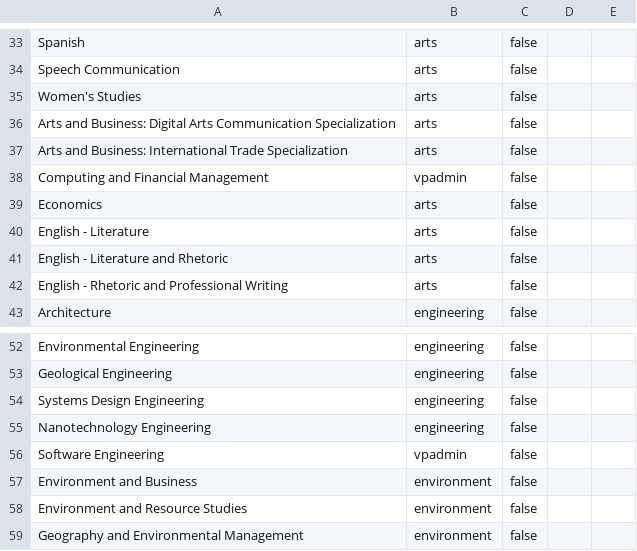
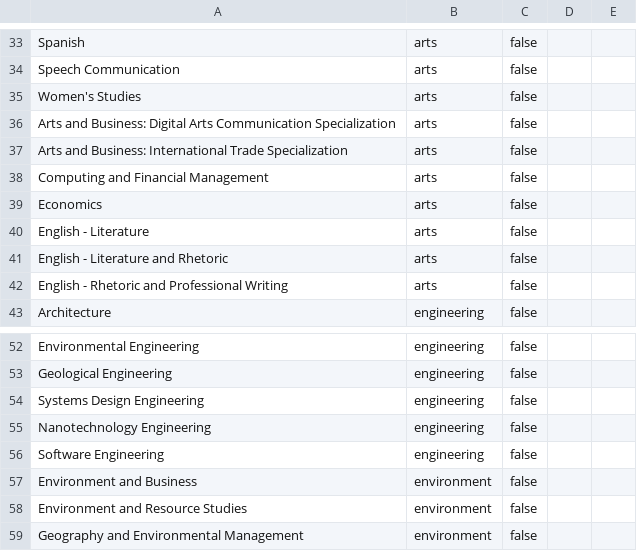
Before and after one commit to yucombinator/coop-friendship, a CSV file: programs.csv, drawn as a sheet; only a part is shown, gaps mark what is left out.

Commit message:
weird

```diff
--- a/programs.csv
+++ b/programs.csv
@@ -37,3 +37,3 @@ Arts and Business: Digital Arts Communication Specialization,arts,false
 Arts and Business: International Trade Specialization,arts,false
-Computing and Financial Management,vpadmin,false
+Computing and Financial Management,arts,false
 Economics,arts,false
@@ -55,3 +55,3 @@ Systems Design Engineering,engineering,false
 Nanotechnology Engineering,engineering,false
-Software Engineering,vpadmin,false
+Software Engineering,engineering,false
 Environment and Business,environment,false
```
